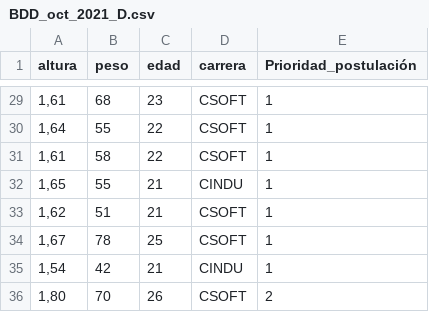
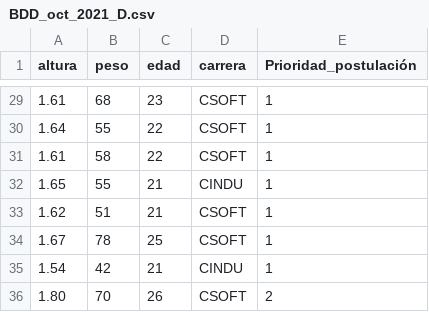
Before and after one commit to JohnG6667/datos-bigdata-g1, a CSV file: BDD_oct_2021_D.csv, drawn as a sheet; only a part is shown, gaps mark what is left out; the diff covers the shown part only.

```diff
--- a/BDD_oct_2021_D.csv
+++ b/BDD_oct_2021_D.csv
@@ -29,8 +29,8 @@
-1,61;68;23;CSOFT;1
-1,64;55;22;CSOFT;1
-1,61;58;22;CSOFT;1
-1,65;55;21;CINDU;1
-1,62;51;21;CSOFT;1
-1,67;78;25;CSOFT;1
-1,54;42;21;CINDU;1
-1,80;70;26;CSOFT;2
+1.61;68;23;CSOFT;1
+1.64;55;22;CSOFT;1
+1.61;58;22;CSOFT;1
+1.65;55;21;CINDU;1
+1.62;51;21;CSOFT;1
+1.67;78;25;CSOFT;1
+1.54;42;21;CINDU;1
+1.80;70;26;CSOFT;2
```
Also changed, not shown: 27 edited cells elsewhere in this file.
